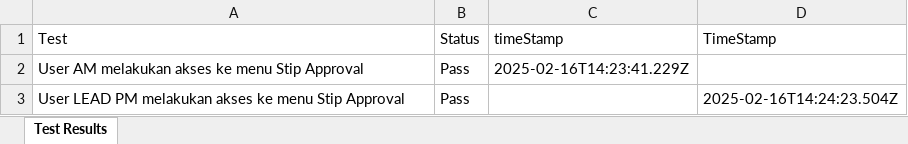
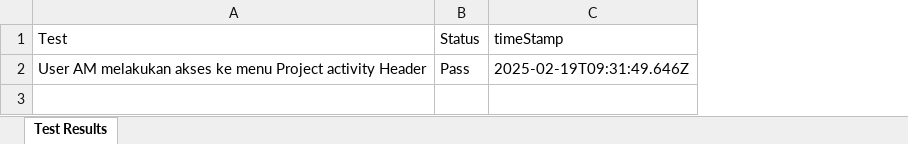
Before and after one commit to Fmocacinno/TBGSYS-Cypress-, an Excel workbook: cypress/downloads/resultsApproval_NewBuildMacro.xlsx, sheet Test Results, drawn as a sheet; values as stored, in another font and other column widths than the file's, no borders; the diff names each change by its address in the sheet, - before the commit and + after, or states it on an @@ line.

```diff
--- a/cypress/downloads/resultsApproval_NewBuildMacro.xlsx (sheet Test Results)
+++ b/cypress/downloads/resultsApproval_NewBuildMacro.xlsx (sheet Test Results)
-column D (TimeStamp), empty
-A2 (Test): …ke menu Stip Approval
+A2 (Test): …ke menu Project activity Header
-C2 (timeStamp): 2025-02-16T14:23:41.229Z
+C2 (timeStamp): 2025-02-19T09:31:49.646Z
-row 3: User LEAD PM melakukan akses ke menu Stip Approval | Pass |  | 2025-02-16T14:24:23.504Z
```
Also changed, not shown: cypress/downloads/test-StipinputNewBuildMacroresults.xlsx, 19 other files.
